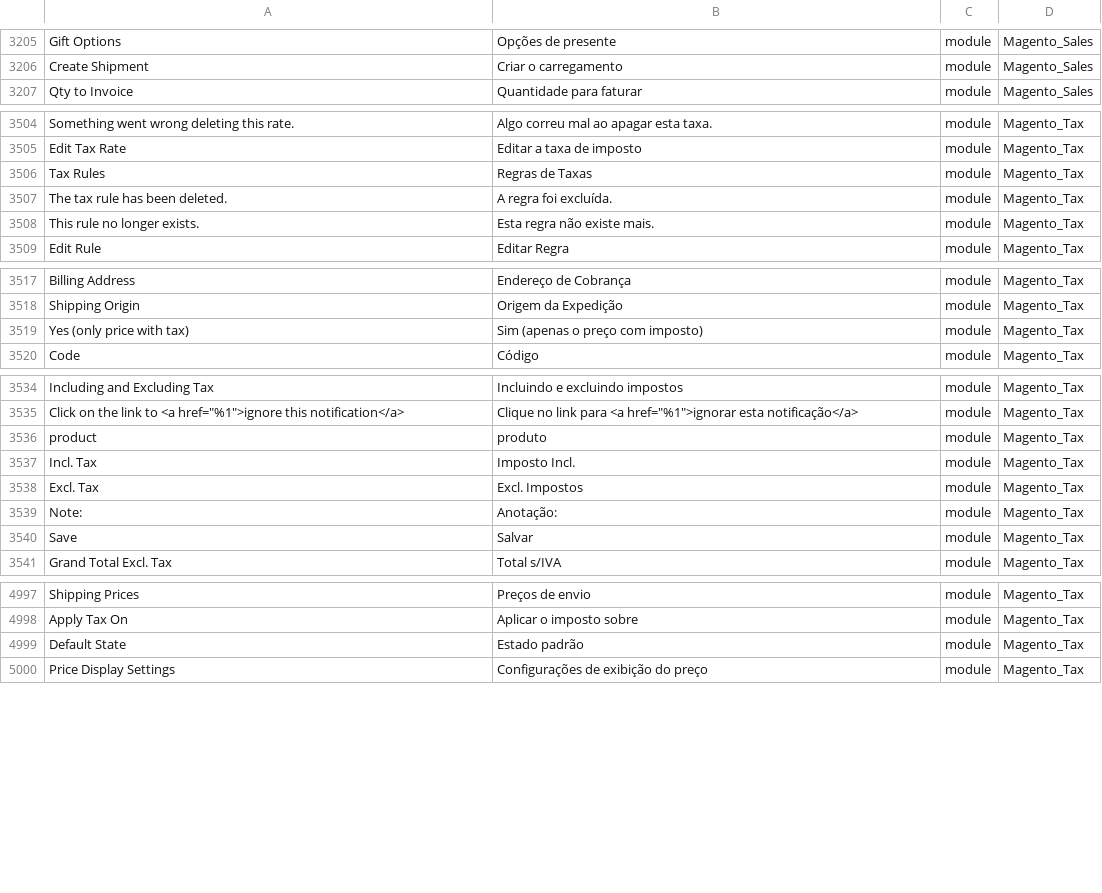
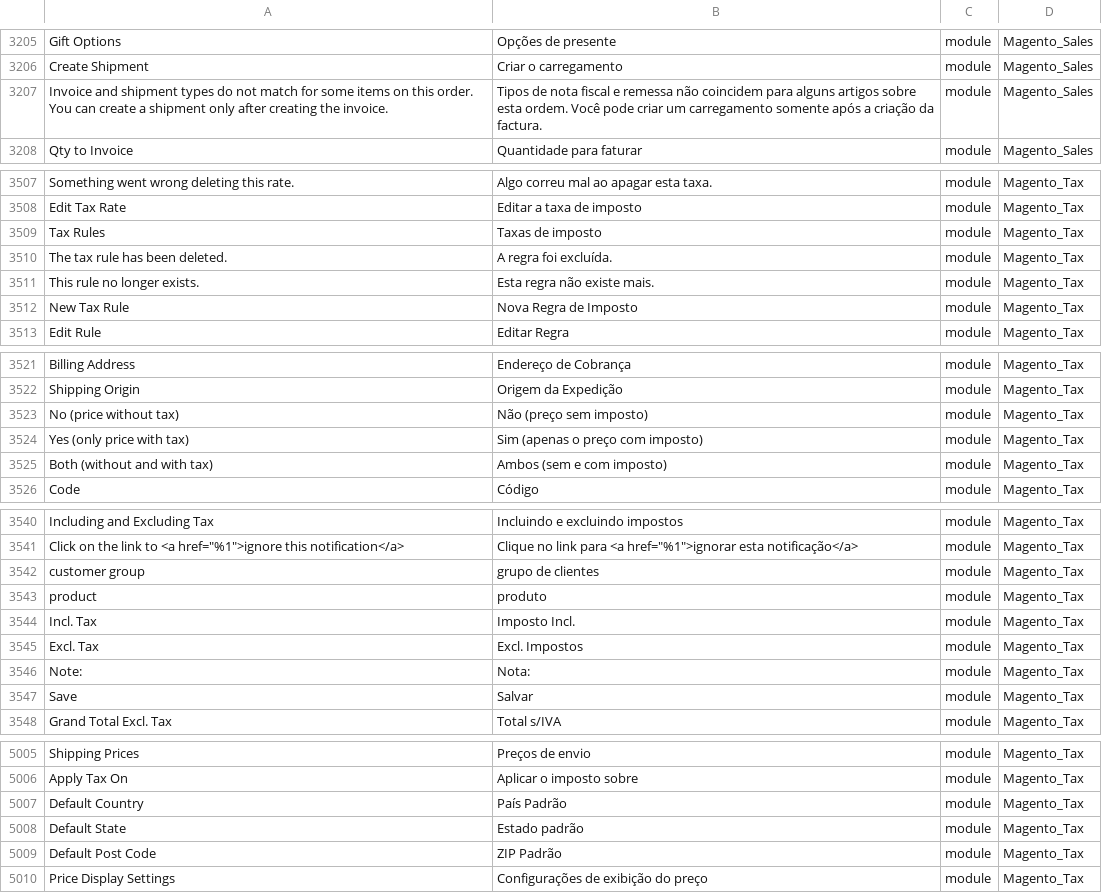
Before and after one commit to Magento2Translations/language_pt_br, a CSV file: pt_BR.csv, drawn as a sheet; only a part is shown, gaps mark what is left out; addresses are those after the commit; the diff covers the shown part only; the diff names each change by its address in the sheet, - before the commit and + after, or states it on an @@ line.

```diff
--- a/pt_BR.csv
+++ b/pt_BR.csv
+row 3207: Invoice and shipment types do not match for some items on this order. You can create a shipment only after creating the invoice. | Tipos de nota fiscal e remessa não coincidem para alguns artigos sobre esta ordem. Você pode criar um carregamento somente após a criação da factura. | module | Magento_Sales
-B3509: Regras de Taxas
+B3509: Taxas de imposto
+row 3512: New Tax Rule | Nova Regra de Imposto | module | Magento_Tax
+row 3523: No (price without tax) | Não (preço sem imposto) | module | Magento_Tax
+row 3525: Both (without and with tax) | Ambos (sem e com imposto) | module | Magento_Tax
+row 3542: customer group | grupo de clientes | module | Magento_Tax
-B3546: Anotação:
+B3546: Nota:
+row 5007: Default Country | País Padrão | module | Magento_Tax
+row 5009: Default Post Code | ZIP Padrão | module | Magento_Tax
```
Also changed, not shown: 4 added rows and 15 edited cells elsewhere in this file, 1 other file.
